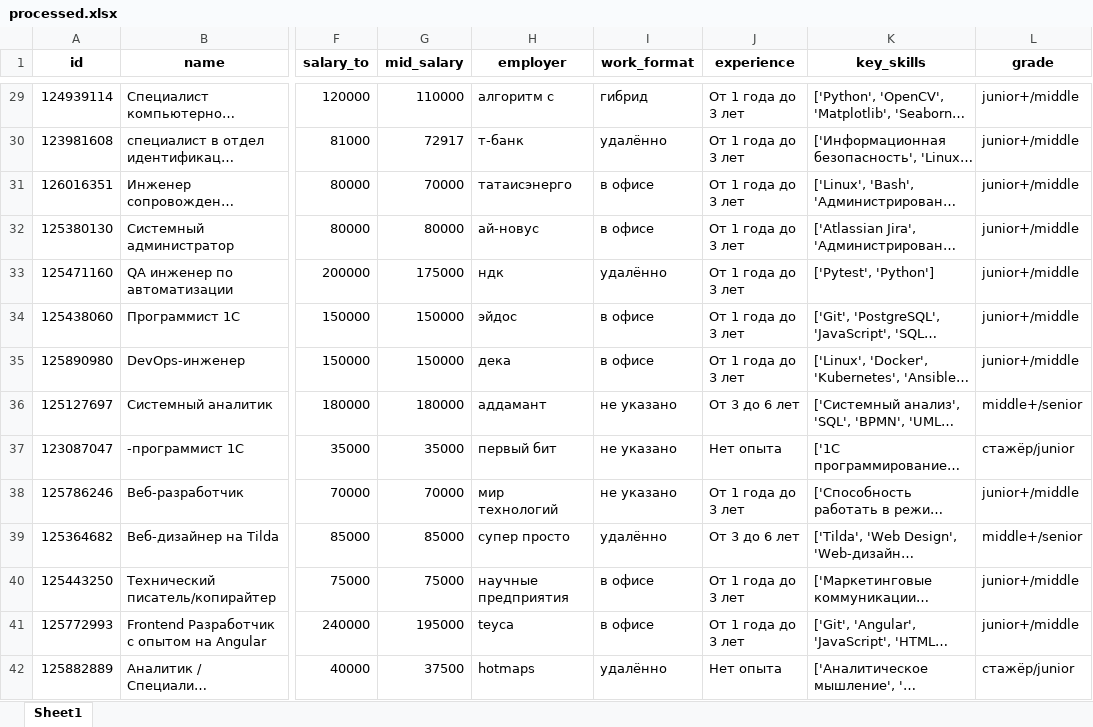
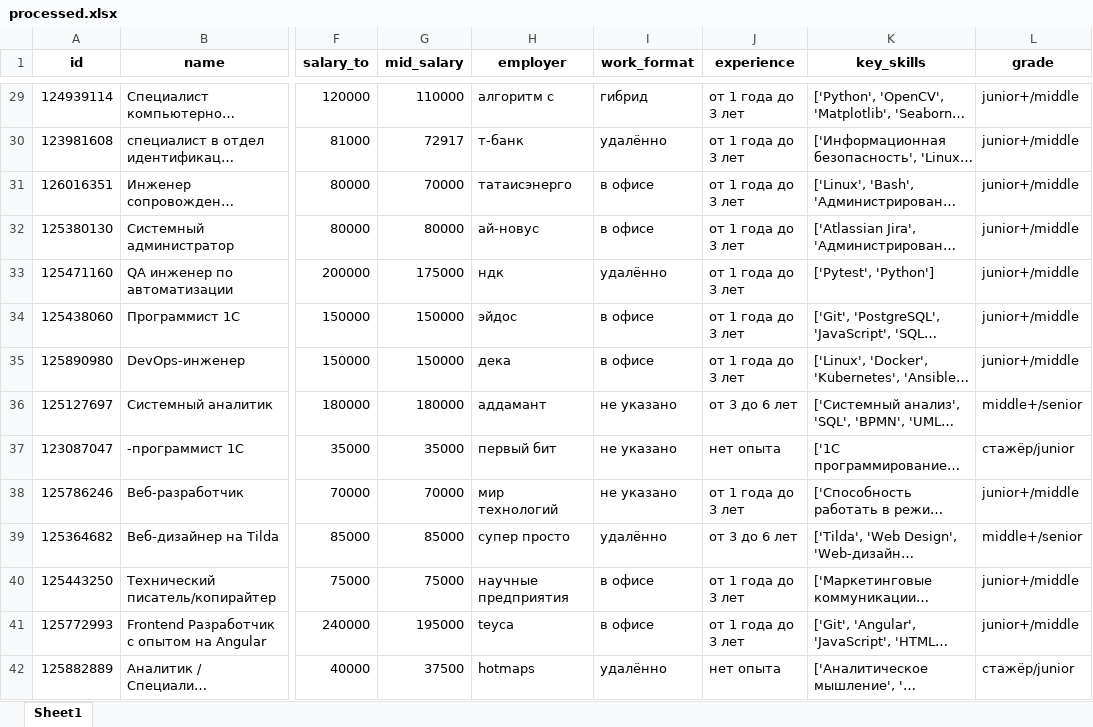
Before and after one commit to Artem1s1337/hr_analytics, an Excel workbook: data/processed/processed.xlsx, sheet Sheet1, drawn as a sheet; only a part is shown, gaps mark what is left out; long unchanged cells end in …; values as stored, in another font and other column widths than the file's, no borders; the diff covers the shown part only; the diff names each change by its address in the sheet, - before the commit and + after, or states it on an @@ line.

```diff
--- a/data/processed/processed.xlsx (sheet Sheet1)
+++ b/data/processed/processed.xlsx (sheet Sheet1)
-J29:J35 (experience): От 1 года до 3 лет
+J29:J35 (experience): от 1 года до 3 лет
-J36 (experience): От 3 до 6 лет
+J36 (experience): от 3 до 6 лет
-J37 (experience): Нет опыта
+J37 (experience): нет опыта
-J38 (experience): От 1 года до 3 лет
+J38 (experience): от 1 года до 3 лет
-J39 (experience): От 3 до 6 лет
+J39 (experience): от 3 до 6 лет
-J40:J41 (experience): От 1 года до 3 лет
+J40:J41 (experience): от 1 года до 3 лет
-J42 (experience): Нет опыта
+J42 (experience): нет опыта
```
Also changed, not shown: 1980 edited cells elsewhere in this sheet.
